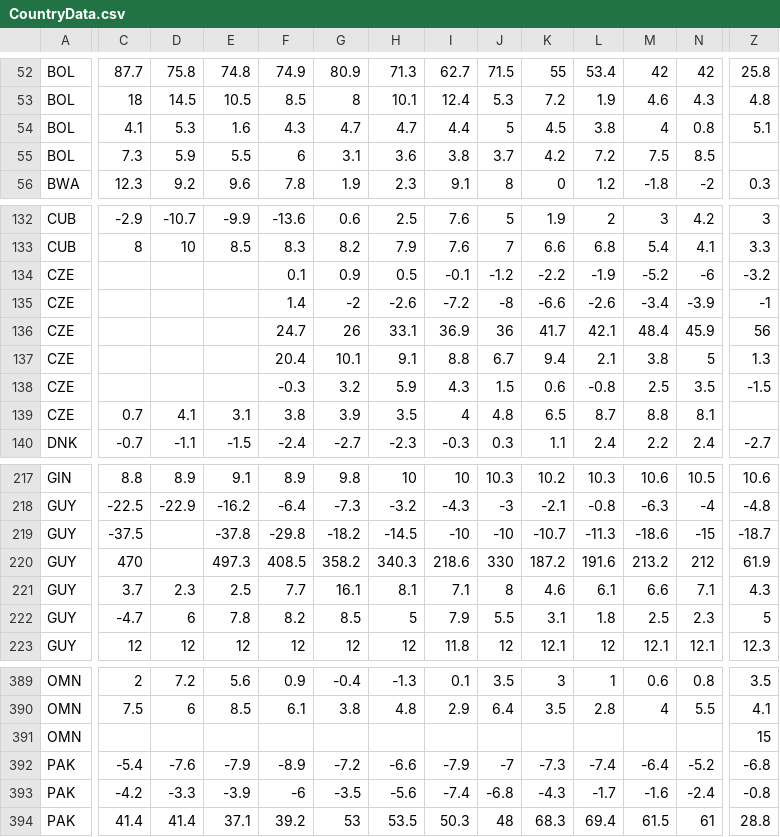
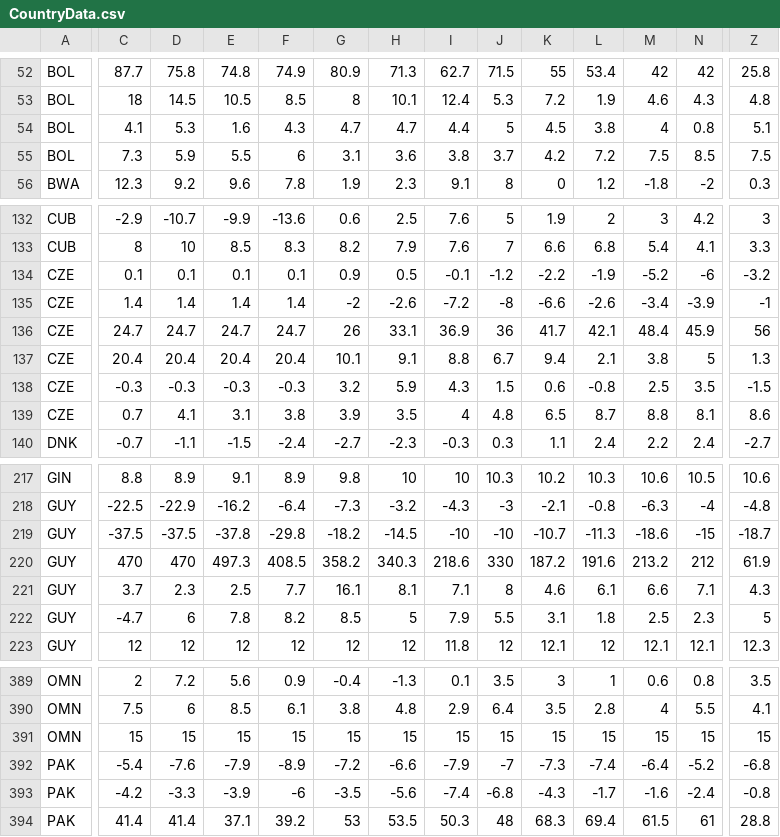
Before and after one commit to cortexml/datahacked.github.io, a CSV file: data/CountryData.csv, drawn as a sheet; only a part is shown, gaps mark what is left out; the diff covers the shown part only; the diff names each change by its address in the sheet, - before the commit and + after, or states it on an @@ line.

```diff
--- a/data/CountryData.csv
+++ b/data/CountryData.csv
-Z55: (empty)
+Z55: 7.5
-C134: (empty)
+C134: 0.1
-D134: (empty)
+D134: 0.1
-E134: (empty)
+E134: 0.1
-C135: (empty)
+C135: 1.4
-D135: (empty)
+D135: 1.4
-E135: (empty)
+E135: 1.4
-C136: (empty)
+C136: 24.7
-D136: (empty)
+D136: 24.7
-E136: (empty)
+E136: 24.7
-C137: (empty)
+C137: 20.4
-D137: (empty)
+D137: 20.4
-E137: (empty)
+E137: 20.4
-C138: (empty)
+C138: -0.3
-D138: (empty)
+D138: -0.3
-E138: (empty)
+E138: -0.3
-Z139: (empty)
+Z139: 8.6
-D219: (empty)
+D219: -37.5
-D220: (empty)
+D220: 470
-C391: (empty)
+C391: 15
-D391: (empty)
+D391: 15
-E391: (empty)
+E391: 15
-F391: (empty)
+F391: 15
-G391: (empty)
+G391: 15
-H391: (empty)
+H391: 15
-I391: (empty)
+I391: 15
-J391: (empty)
+J391: 15
-K391: (empty)
+K391: 15
-L391: (empty)
+L391: 15
-M391: (empty)
+M391: 15
-N391: (empty)
+N391: 15
```
Also changed, not shown: 90 edited cells elsewhere in this file, 7 other files.
